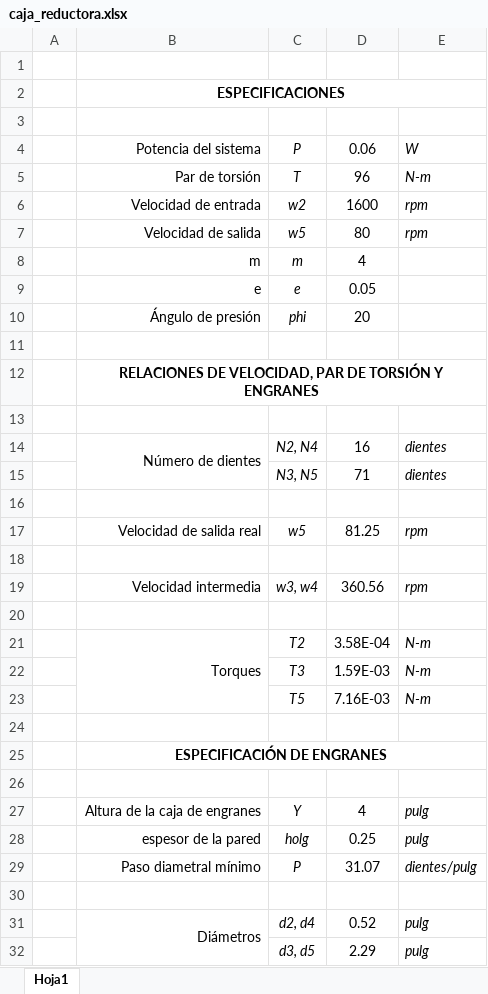
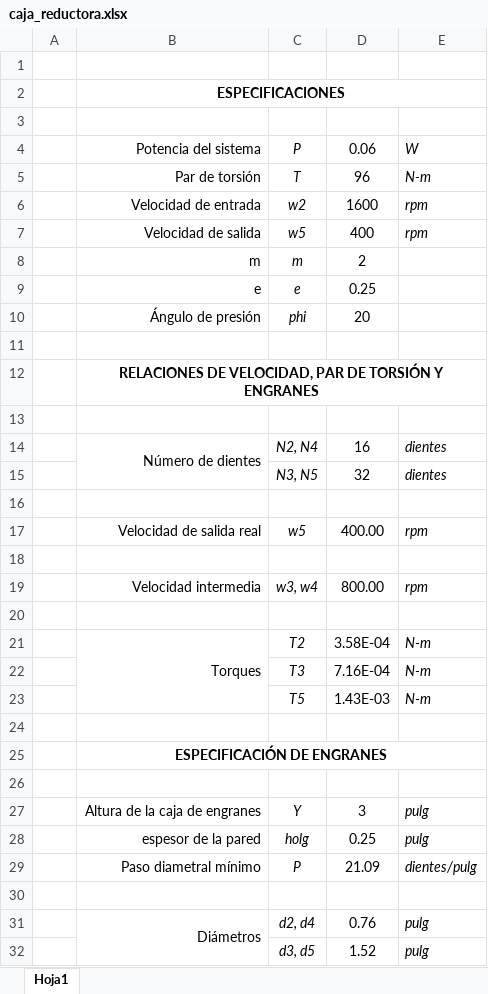
Before and after one commit to JECHUser/ball_n_beam_system, an Excel workbook: documents/caja_reductora.xlsx, sheet Hoja1, drawn as a sheet; values as stored, in another font and other column widths than the file's, no borders; the diff names each change by its address in the sheet, - before the commit and + after, or states it on an @@ line.

```diff
--- a/documents/caja_reductora.xlsx (sheet Hoja1)
+++ b/documents/caja_reductora.xlsx (sheet Hoja1)
-D7: 80
+D7: 400
-D8: 4
+D8: 2
-D9: 0.05
+D9: 0.25
-D15: 71
+D15: 32
-D17: 81.25
+D17: 400.00
-D19: 360.56
+D19: 800.00
-D22: 1.59E-03
+D22: 7.16E-04
-D23: 7.16E-03
+D23: 1.43E-03
-D27: 4
+D27: 3
-D29: 31.07
+D29: 21.09
-D31: 0.52
+D31: 0.76
-D32: 2.29
+D32: 1.52
```
Also changed, not shown: 56 other files.
